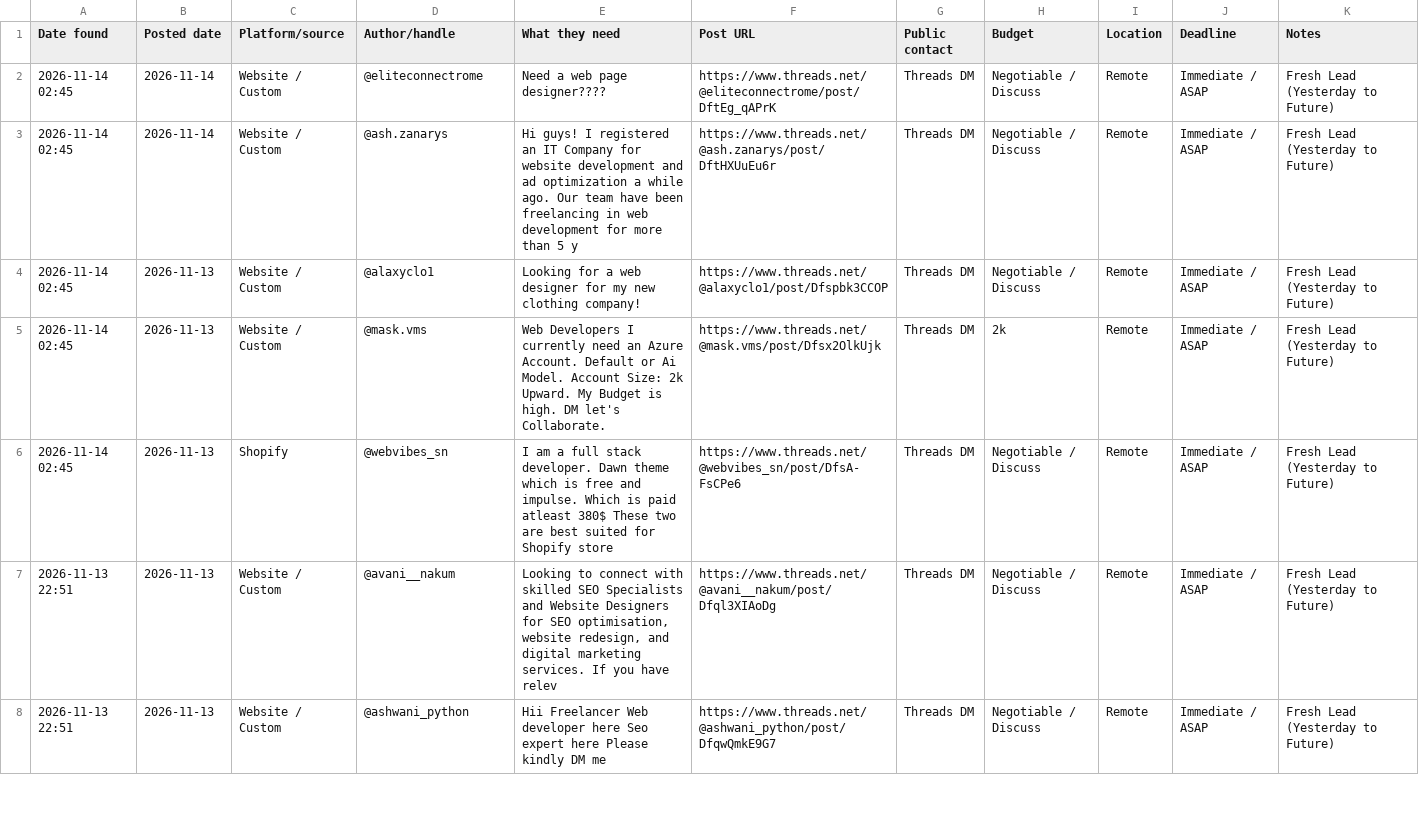
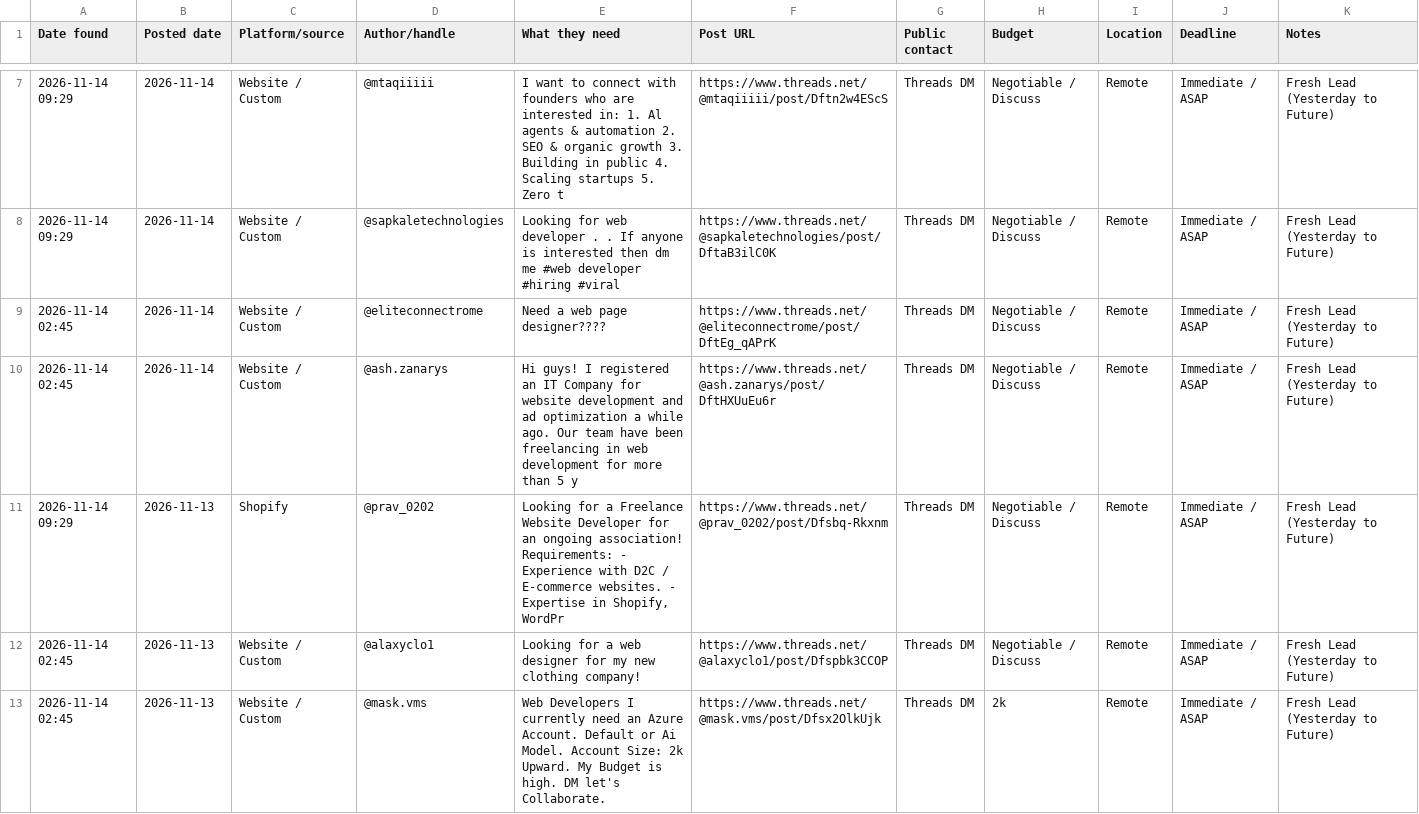
Before and after one commit to ombichave999/threads-lead-finder, a CSV file: leads.csv, drawn as a sheet; only a part is shown, gaps mark what is left out; the shorter side is filled out with more unchanged rows; the diff covers the shown part only; the diff names each change by its address in the sheet, - before the commit and + after, or states it on an @@ line.

```diff
--- a/leads.csv
+++ b/leads.csv
+row 7: 2026-11-14 09:29 | 2026-11-14 | Website / Custom | @mtaqiiiii | I want to connect with founders who are interested in: 1. Al agents & automation 2. SEO & organic growth 3. Building in public 4. Scaling startups 5. Zero t | https://www.threads.net/@mtaqiiiii/post/Dftn2w4EScS | Threads DM | Negotiable / Discuss | Remote | Immediate / ASAP | Fresh Lead (Yesterday to Future)
+row 8: 2026-11-14 09:29 | 2026-11-14 | Website / Custom | @sapkaletechnologies | Looking for web developer . . If anyone is interested then dm me #web developer #hiring #viral | https://www.threads.net/@sapkaletechnologies/post/DftaB3ilC0K | Threads DM | Negotiable / Discuss | Remote | Immediate / ASAP | Fresh Lead (Yesterday to Future)
+row 11: 2026-11-14 09:29 | 2026-11-13 | Shopify | @prav_0202 | Looking for a Freelance Website Developer for an ongoing association! Requirements: - Experience with D2C / E-commerce websites. - Expertise in Shopify, WordPr | https://www.threads.net/@prav_0202/post/Dfsbq-Rkxnm | Threads DM | Negotiable / Discuss | Remote | Immediate / ASAP | Fresh Lead (Yesterday to Future)
```
Also changed, not shown: 5 added rows elsewhere in this file, 1 other file.
